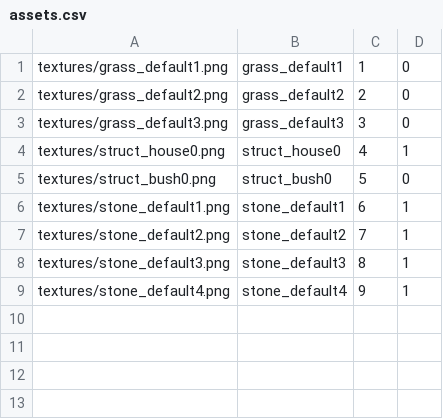
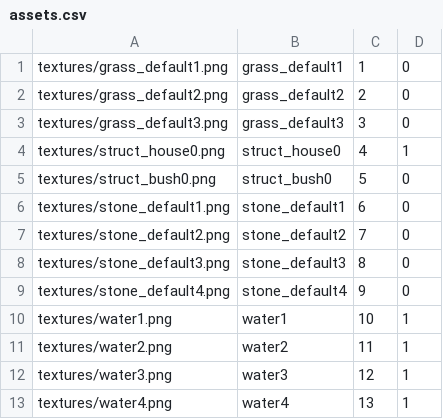
Before and after one commit to einarsskutans/Hallway, a CSV file: src/assets.csv, drawn as a sheet.

Commit message:
map asset change

```diff
--- a/src/assets.csv
+++ b/src/assets.csv
@@ -5,5 +5,9 @@ textures/struct_house0.png,struct_house0,4,1
 textures/struct_bush0.png,struct_bush0,5,0
-textures/stone_default1.png,stone_default1,6,1
-textures/stone_default2.png,stone_default2,7,1
-textures/stone_default3.png,stone_default3,8,1
-textures/stone_default4.png,stone_default4,9,1
+textures/stone_default1.png,stone_default1,6,0
+textures/stone_default2.png,stone_default2,7,0
+textures/stone_default3.png,stone_default3,8,0
+textures/stone_default4.png,stone_default4,9,0
+textures/water1.png,water1,10,1
+textures/water2.png,water2,11,1
+textures/water3.png,water3,12,1
+textures/water4.png,water4,13,1
```
Also changed, not shown: src/datamapStructures.csv, 22 other files.
